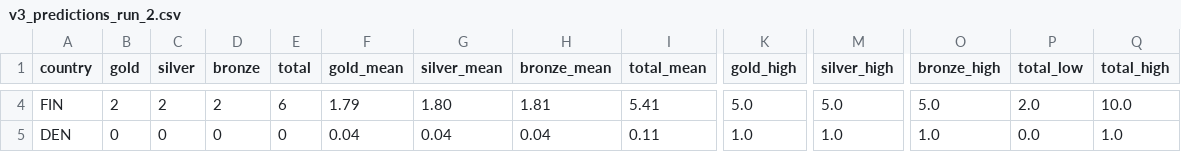
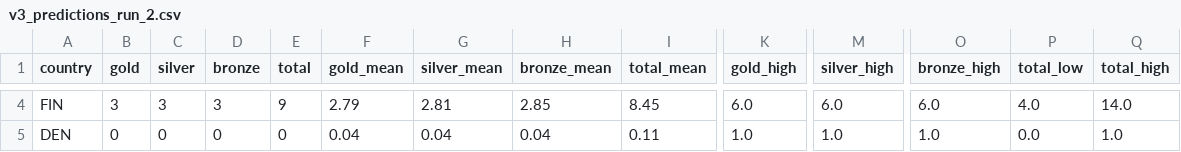
Before and after one commit to magnber/olympic_predictions, a CSV file: output/v3_predictions_run_2.csv, drawn as a sheet; only a part is shown, gaps mark what is left out; the diff covers the shown part only; the diff names each change by its address in the sheet, - before the commit and + after, or states it on an @@ line.

```diff
--- a/output/v3_predictions_run_2.csv
+++ b/output/v3_predictions_run_2.csv
-B4 (gold): 2
+B4 (gold): 3
-C4 (silver): 2
+C4 (silver): 3
-D4 (bronze): 2
+D4 (bronze): 3
-E4 (total): 6
+E4 (total): 9
-F4 (gold_mean): 1.79
+F4 (gold_mean): 2.79
-G4 (silver_mean): 1.80
+G4 (silver_mean): 2.81
-H4 (bronze_mean): 1.81
+H4 (bronze_mean): 2.85
-I4 (total_mean): 5.41
+I4 (total_mean): 8.45
-K4 (gold_high): 5.0
+K4 (gold_high): 6.0
-M4 (silver_high): 5.0
+M4 (silver_high): 6.0
-O4 (bronze_high): 5.0
+O4 (bronze_high): 6.0
-P4 (total_low): 2.0
+P4 (total_low): 4.0
-Q4 (total_high): 10.0
+Q4 (total_high): 14.0
```
Also changed, not shown: 29 edited cells elsewhere in this file, output/v3_predictions.csv, 7 other files.
